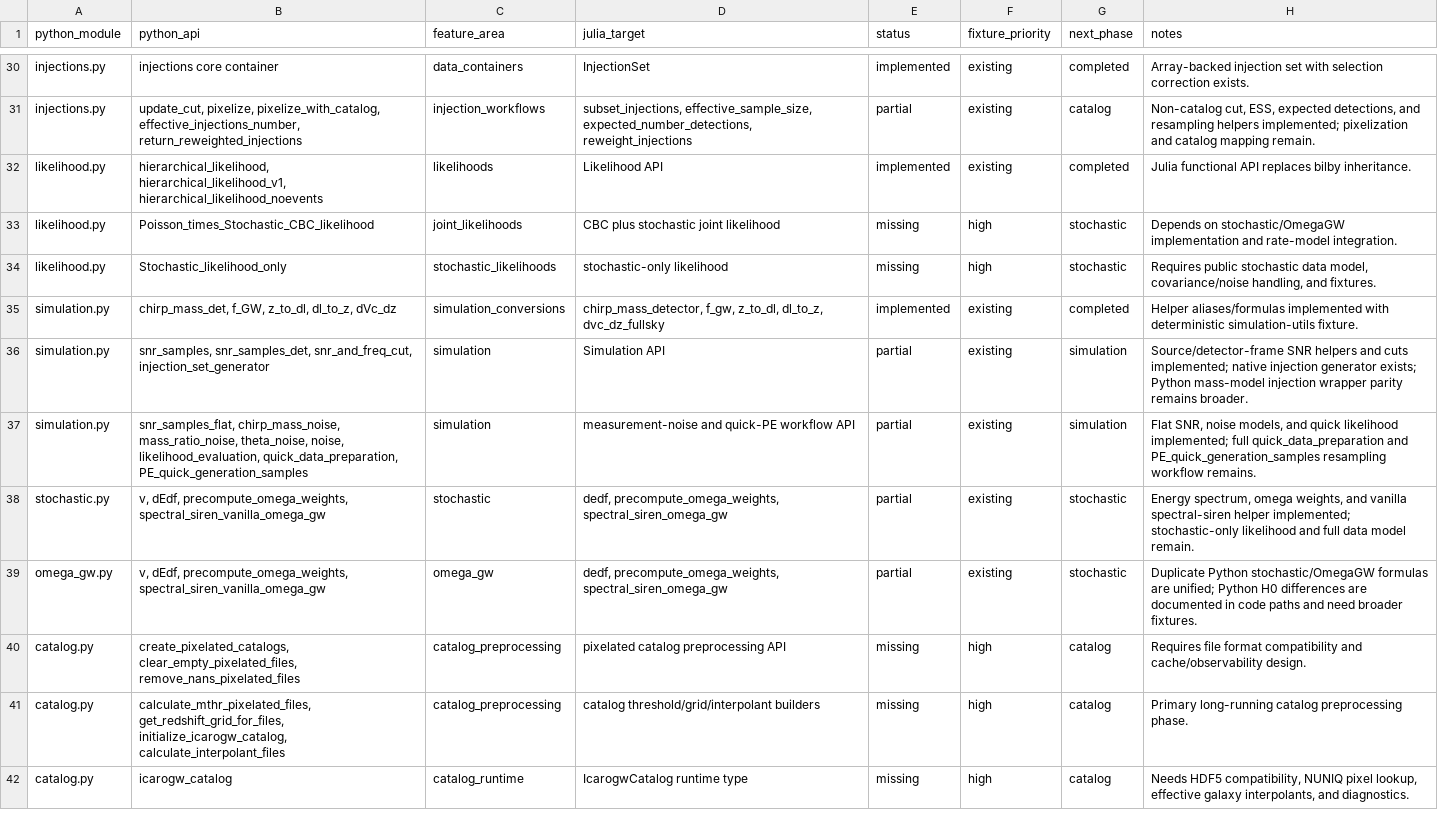
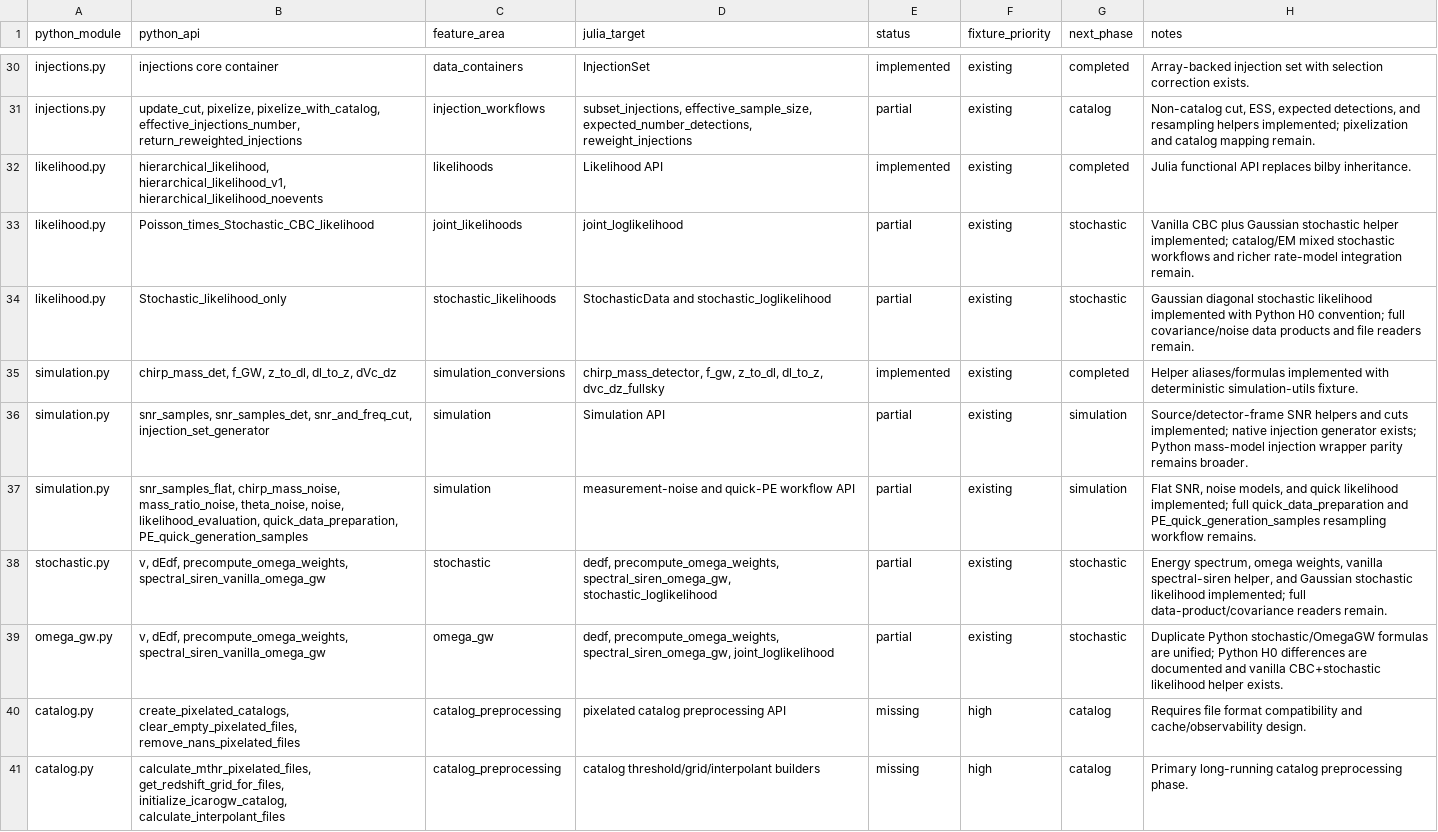
Before and after one commit to zuchengchen/Icarogw.jl, a CSV file: docs/migration_gap_audit.csv, drawn as a sheet; only a part is shown, gaps mark what is left out; the shorter side is filled out with more unchanged rows.

Commit message:
Implement stochastic likelihood helpers

```diff
--- a/docs/migration_gap_audit.csv
+++ b/docs/migration_gap_audit.csv
@@ -32,4 +32,4 @@ injections.py,"update_cut, pixelize, pixelize_with_catalog, effective_injections
 likelihood.py,"hierarchical_likelihood, hierarchical_likelihood_v1, hierarchical_likelihood_noevents",likelihoods,Likelihood API,implemented,existing,completed,"Julia functional API replaces bilby inheritance."
-likelihood.py,Poisson_times_Stochastic_CBC_likelihood,joint_likelihoods,"CBC plus stochastic joint likelihood",missing,high,stochastic,"Depends on stochastic/OmegaGW implementation and rate-model integration."
-likelihood.py,Stochastic_likelihood_only,stochastic_likelihoods,"stochastic-only likelihood",missing,high,stochastic,"Requires public stochastic data model, covariance/noise handling, and fixtures."
+likelihood.py,Poisson_times_Stochastic_CBC_likelihood,joint_likelihoods,"joint_loglikelihood",partial,existing,stochastic,"Vanilla CBC plus Gaussian stochastic helper implemented; catalog/EM mixed stochastic workflows and richer rate-model integration remain."
+likelihood.py,Stochastic_likelihood_only,stochastic_likelihoods,"StochasticData and stochastic_loglikelihood",partial,existing,stochastic,"Gaussian diagonal stochastic likelihood implemented with Python H0 convention; full covariance/noise data products and file readers remain."
 simulation.py,"chirp_mass_det, f_GW, z_to_dl, dl_to_z, dVc_dz",simulation_conversions,"chirp_mass_detector, f_gw, z_to_dl, dl_to_z, dvc_dz_fullsky",implemented,existing,completed,"Helper aliases/formulas implemented with deterministic simulation-utils fixture."
@@ -37,4 +37,4 @@ simulation.py,"snr_samples, snr_samples_det, snr_and_freq_cut, injection_set_gen
 simulation.py,"snr_samples_flat, chirp_mass_noise, mass_ratio_noise, theta_noise, noise, likelihood_evaluation, quick_data_preparation, PE_quick_generation_samples",simulation,"measurement-noise and quick-PE workflow API",partial,existing,simulation,"Flat SNR, noise models, and quick likelihood implemented; full quick_data_preparation and PE_quick_generation_samples resampling workflow remains."
-stochastic.py,"v, dEdf, precompute_omega_weights, spectral_siren_vanilla_omega_gw",stochastic,"dedf, precompute_omega_weights, spectral_siren_omega_gw",partial,existing,stochastic,"Energy spectrum, omega weights, and vanilla spectral-siren helper implemented; stochastic-only likelihood and full data model remain."
-omega_gw.py,"v, dEdf, precompute_omega_weights, spectral_siren_vanilla_omega_gw",omega_gw,"dedf, precompute_omega_weights, spectral_siren_omega_gw",partial,existing,stochastic,"Duplicate Python stochastic/OmegaGW formulas are unified; Python H0 differences are documented in code paths and need broader fixtures."
+stochastic.py,"v, dEdf, precompute_omega_weights, spectral_siren_vanilla_omega_gw",stochastic,"dedf, precompute_omega_weights, spectral_siren_omega_gw, stochastic_loglikelihood",partial,existing,stochastic,"Energy spectrum, omega weights, vanilla spectral-siren helper, and Gaussian stochastic likelihood implemented; full data-product/covariance readers remain."
+omega_gw.py,"v, dEdf, precompute_omega_weights, spectral_siren_vanilla_omega_gw",omega_gw,"dedf, precompute_omega_weights, spectral_siren_omega_gw, joint_loglikelihood",partial,existing,stochastic,"Duplicate Python stochastic/OmegaGW formulas are unified; Python H0 differences are documented and vanilla CBC+stochastic likelihood helper exists."
 catalog.py,"create_pixelated_catalogs, clear_empty_pixelated_files, remove_nans_pixelated_files",catalog_preprocessing,"pixelated catalog preprocessing API",missing,high,catalog,"Requires file format compatibility and cache/observability design."
```
Also changed, not shown: 6 other files.
